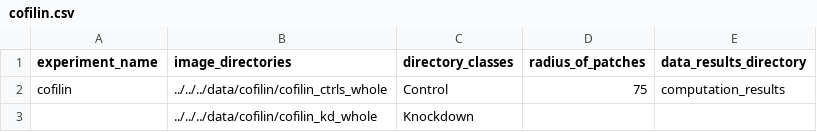
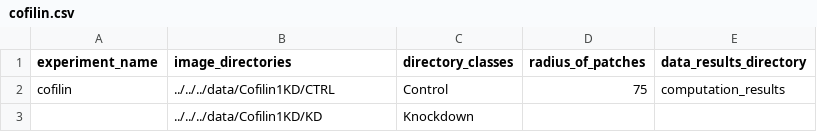
Before and after one commit to P-Edwards/TDAExplore-Examples, a CSV file: features/Cofilin/computation/cofilin.csv, drawn as a sheet.

```diff
--- a/features/Cofilin/computation/cofilin.csv
+++ b/features/Cofilin/computation/cofilin.csv
@@ -1,3 +1,3 @@
 experiment_name,image_directories,directory_classes,radius_of_patches,data_results_directory
-cofilin,../../../data/cofilin/cofilin_ctrls_whole,Control,75,computation_results
-,../../../data/cofilin/cofilin_kd_whole,Knockdown,,
+cofilin,../../../data/Cofilin1KD/CTRL,Control,75,computation_results
+,../../../data/Cofilin1KD/KD,Knockdown,,
```
Also changed, not shown: additional_supplementary/S3-B/computation/parameters.csv, additional_supplementary/S3-D/computation/parameters.csv, 18 other files.
